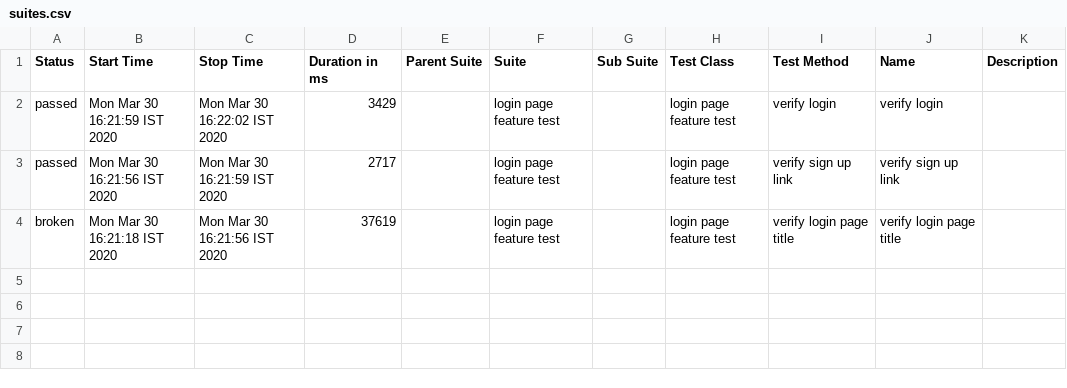
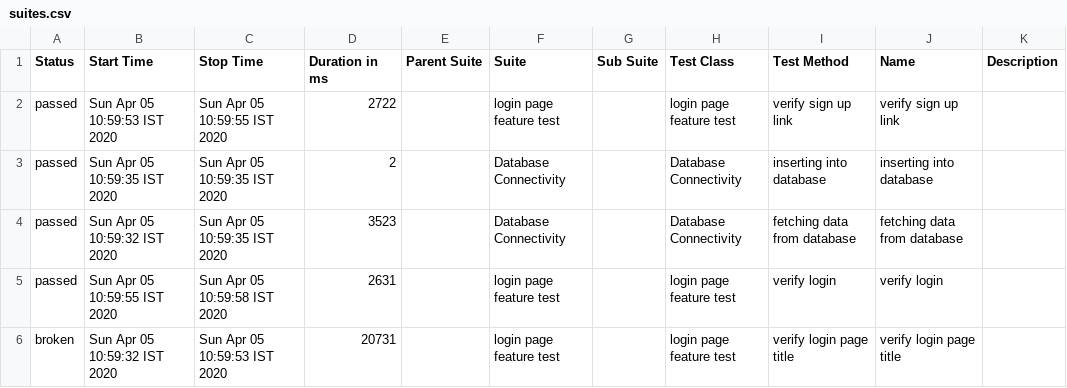
Before and after one commit to chandrupsekar/wdio-test-framework, a CSV file: allure-report/data/suites.csv, drawn as a sheet.

Commit message:
database test added

```diff
--- a/allure-report/data/suites.csv
+++ b/allure-report/data/suites.csv
@@ -1,4 +1,6 @@
 "Status","Start Time","Stop Time","Duration in ms","Parent Suite","Suite","Sub Suite","Test Class","Test Method","Name","Description"
-"passed","Mon Mar 30 16:21:59 IST 2020","Mon Mar 30 16:22:02 IST 2020","3429","","login page feature test","","login page feature test","verify login","verify login",""
-"passed","Mon Mar 30 16:21:56 IST 2020","Mon Mar 30 16:21:59 IST 2020","2717","","login page feature test","","login page feature test","verify sign up link","verify sign up link",""
-"broken","Mon Mar 30 16:21:18 IST 2020","Mon Mar 30 16:21:56 IST 2020","37619","","login page feature test","","login page feature test","verify login page title","verify login page title",""
+"passed","Sun Apr 05 10:59:53 IST 2020","Sun Apr 05 10:59:55 IST 2020","2722","","login page feature test","","login page feature test","verify sign up link","verify sign up link",""
+"passed","Sun Apr 05 10:59:35 IST 2020","Sun Apr 05 10:59:35 IST 2020","2","","Database Connectivity","","Database Connectivity","inserting into database","inserting into database",""
+"passed","Sun Apr 05 10:59:32 IST 2020","Sun Apr 05 10:59:35 IST 2020","3523","","Database Connectivity","","Database Connectivity","fetching data from database","fetching data from database",""
+"passed","Sun Apr 05 10:59:55 IST 2020","Sun Apr 05 10:59:58 IST 2020","2631","","login page feature test","","login page feature test","verify login","verify login",""
+"broken","Sun Apr 05 10:59:32 IST 2020","Sun Apr 05 10:59:53 IST 2020","20731","","login page feature test","","login page feature test","verify login page title","verify login page title",""
```
Also changed, not shown: 40 other files.
